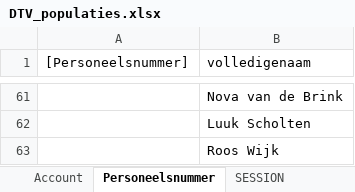
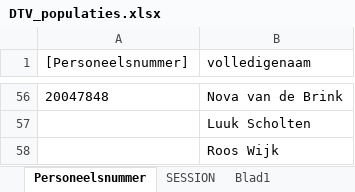
Before and after one commit to AmpersandTarski/ampersand-models, an Excel workbook: NVWA DTV/DTV_populaties.xlsx, sheet Personeelsnummer, drawn as a sheet; only a part is shown, gaps mark what is left out; values as stored, in another font and other column widths than the file's, no borders; addresses are those after the commit; the diff covers the shown part only; the diff names each change by its address in the sheet, - before the commit and + after, or states it on an @@ line.

```diff
--- a/NVWA DTV/DTV_populaties.xlsx (sheet Personeelsnummer)
+++ b/NVWA DTV/DTV_populaties.xlsx (sheet Personeelsnummer)
-sheet tab: Account
+sheet tab: Blad1
-A56 ([Personeelsnummer]): (empty)
+A56 ([Personeelsnummer]): 20047848
```
Also changed, not shown: 5 removed rows and 53 edited cells elsewhere in this sheet, sheet SESSION, other sheet tabs.
